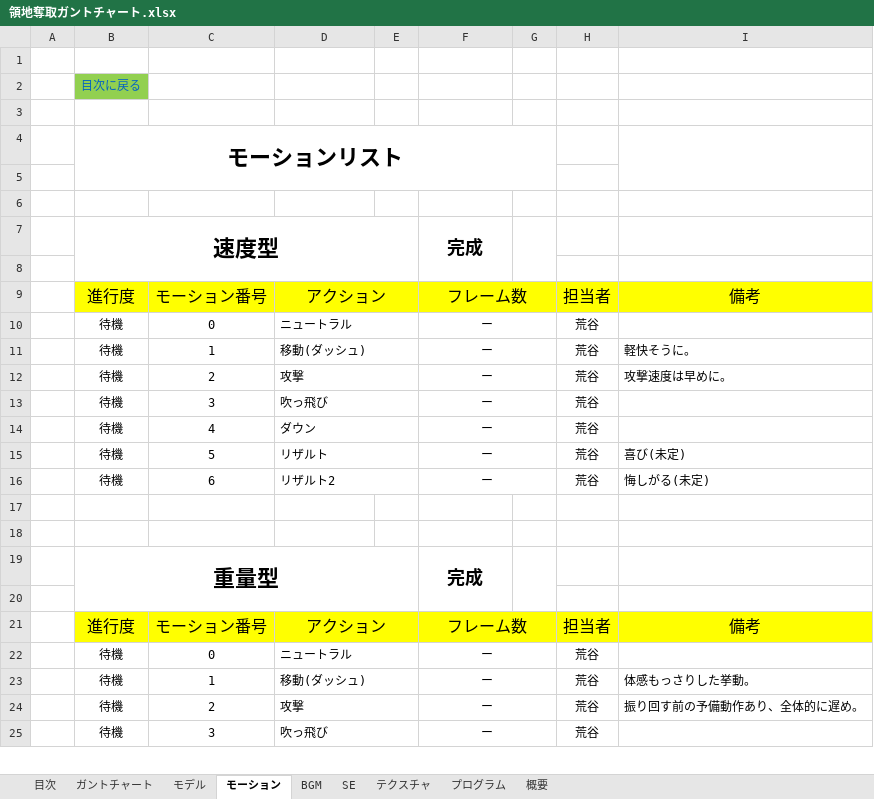
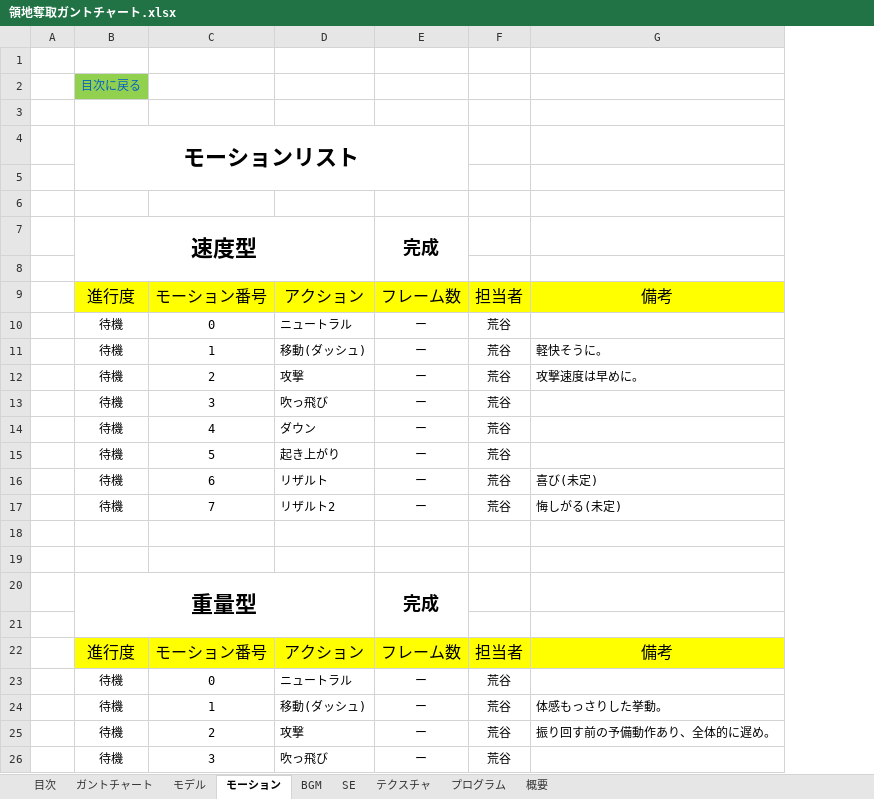
Before and after one commit to HodakaNiwa/TeamC-Graduate-work, an Excel workbook: 11_仕様書/領地奪取ガントチャート.xlsx, sheet モーション, drawn as a sheet; only a part is shown; values as stored, in another font and other column widths than the file's, no borders; conditional formats not drawn; removed rows and columns are numbered as before the commit, all else as after; the diff covers the shown part only; the diff names each change by its address in the sheet, - before the commit and + after, or states it on an @@ line.

Commit message:
ガントチャート更新

```diff
--- a/11_仕様書/領地奪取ガントチャート.xlsx (sheet モーション)
+++ b/11_仕様書/領地奪取ガントチャート.xlsx (sheet モーション)
-column E, empty
-column G, empty
-I4:I5 merged
-D9:E9 merged
-F9:G9 merged
-D10:E10 merged
-F10:G10 merged
-D11:E11 merged
-F11:G11 merged
-D12:E12 merged
-F12:G12 merged
-D13:E13 merged
-F13:G13 merged
-D14:E14 merged
-F14:G14 merged
+row 15:  | 待機 | 5 | 起き上がり | ー | 荒谷
-C16: 5
+C16: 6
-D15:E15 merged
-F15:G15 merged
-C17: 6
+C17: 7
-D16:E16 merged
-F16:G16 merged
-D21:E21 merged
-F21:G21 merged
-D22:E22 merged
-F22:G22 merged
-D23:E23 merged
-F23:G23 merged
-D24:E24 merged
-F24:G24 merged
-D25:E25 merged
-F25:G25 merged
```
Also changed, not shown: 2 added rows, 5 edited cells and merged cells elsewhere in this sheet, sheet テクスチャ, sheet BGM, sheet プログラム, sheet SE, sheet モデル.
